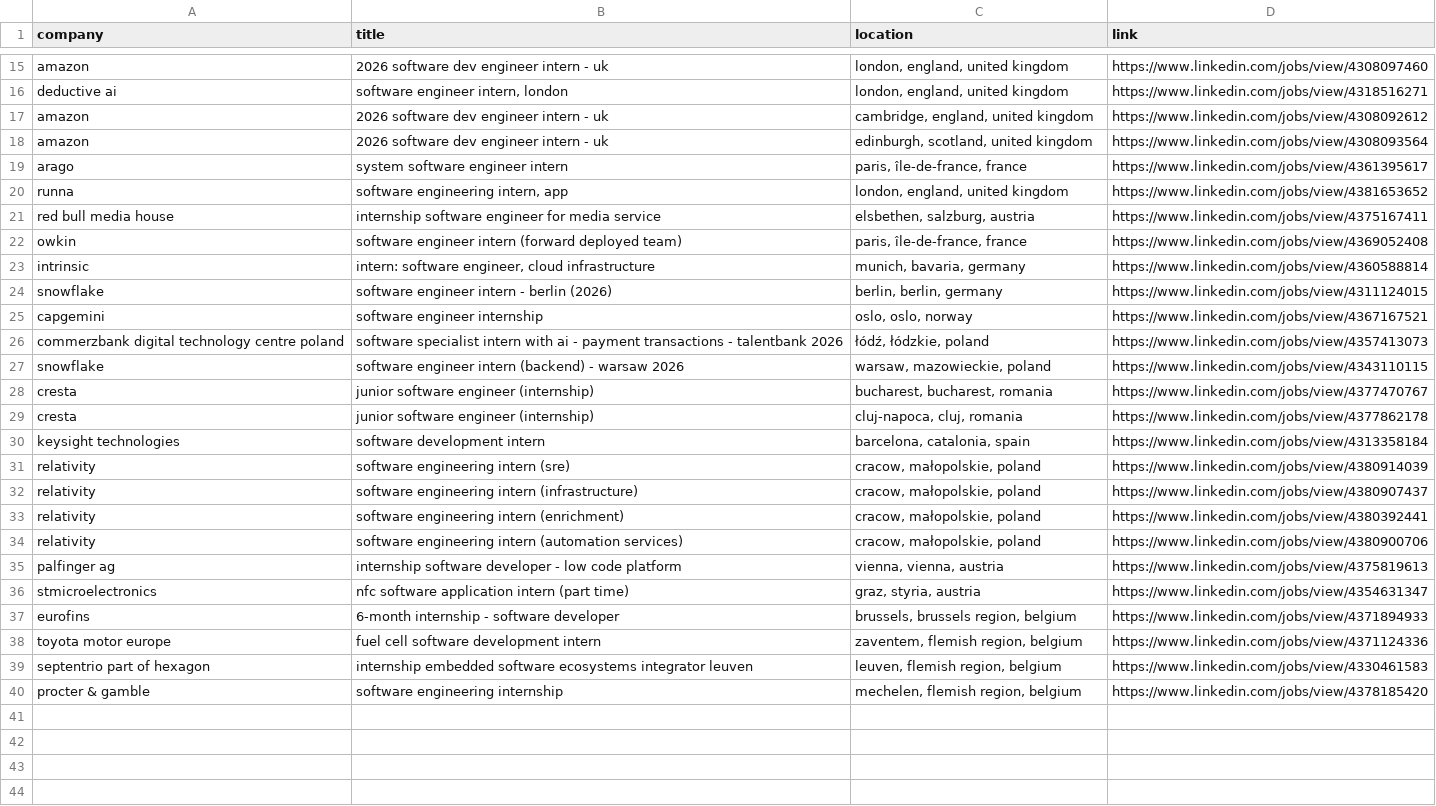
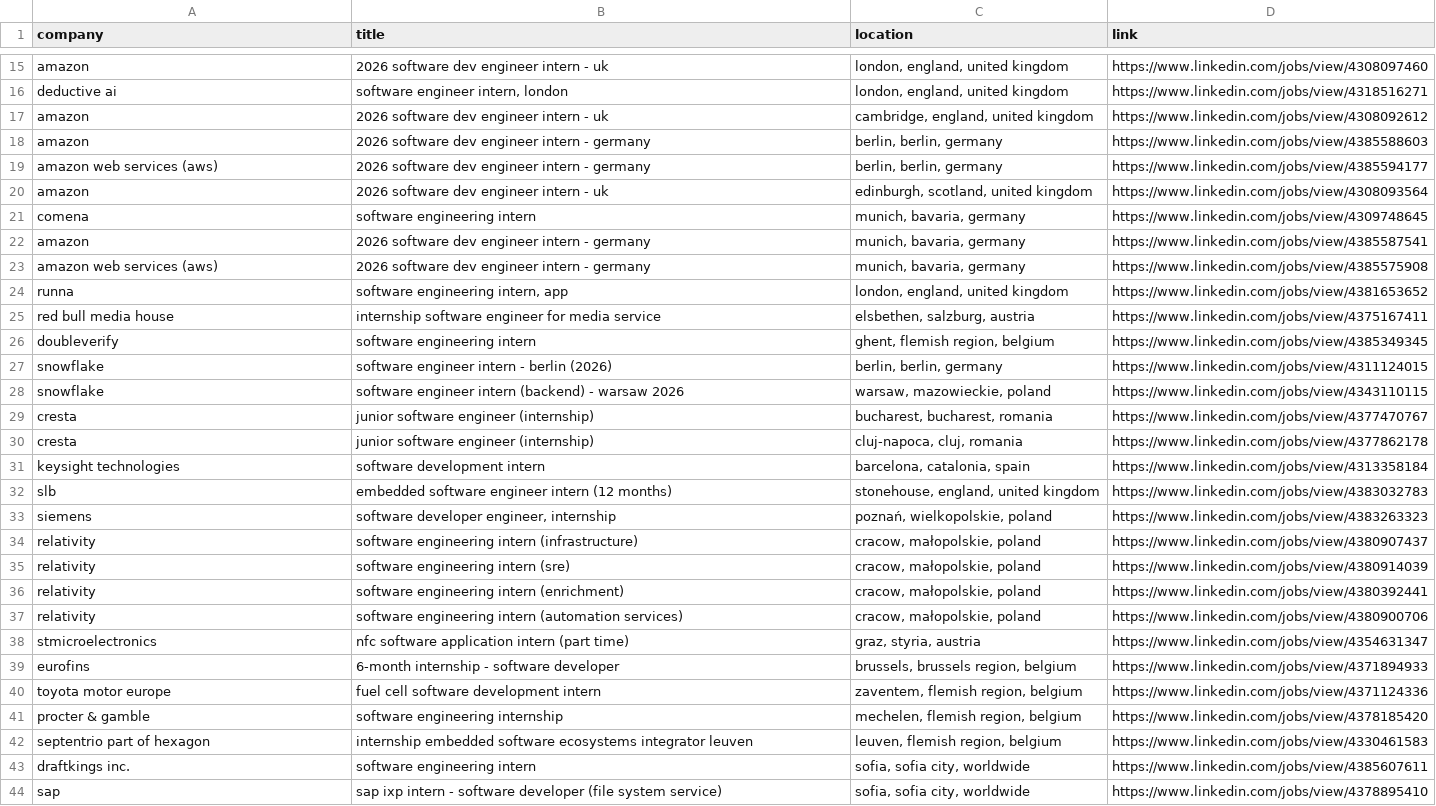
Before and after one commit to LorenzoLaCorte/internship-scraper, a CSV file: output/output-internships/filtered_results.csv, drawn as a sheet; only a part is shown, gaps mark what is left out; the diff covers the shown part only.

```diff
--- a/output/output-internships/filtered_results.csv
+++ b/output/output-internships/filtered_results.csv
@@ -17,11 +17,12 @@ deductive ai|software engineer intern, london|london, england, united kingdom|ht
 amazon|2026 software dev engineer intern - uk|cambridge, england, united kingdom|https://www.linkedin.com/jobs/view/4308092612
+amazon|2026 software dev engineer intern - germany|berlin, berlin, germany|https://www.linkedin.com/jobs/view/4385588603
+amazon web services (aws)|2026 software dev engineer intern - germany|berlin, berlin, germany|https://www.linkedin.com/jobs/view/4385594177
 amazon|2026 software dev engineer intern - uk|edinburgh, scotland, united kingdom|https://www.linkedin.com/jobs/view/4308093564
-arago|system software engineer intern|paris, île-de-france, france|https://www.linkedin.com/jobs/view/4361395617
+comena|software engineering intern|munich, bavaria, germany|https://www.linkedin.com/jobs/view/4309748645
+amazon|2026 software dev engineer intern - germany|munich, bavaria, germany|https://www.linkedin.com/jobs/view/4385587541
+amazon web services (aws)|2026 software dev engineer intern - germany|munich, bavaria, germany|https://www.linkedin.com/jobs/view/4385575908
 runna|software engineering intern, app|london, england, united kingdom|https://www.linkedin.com/jobs/view/4381653652
 red bull media house|internship software engineer  for media service|elsbethen, salzburg, austria|https://www.linkedin.com/jobs/view/4375167411
-owkin|software engineer intern (forward deployed team)|paris, île-de-france, france|https://www.linkedin.com/jobs/view/4369052408
-intrinsic|intern: software engineer, cloud infrastructure|munich, bavaria, germany|https://www.linkedin.com/jobs/view/4360588814
+doubleverify|software engineering intern|ghent, flemish region, belgium|https://www.linkedin.com/jobs/view/4385349345
 snowflake|software engineer intern - berlin (2026)|berlin, berlin, germany|https://www.linkedin.com/jobs/view/4311124015
-capgemini|software engineer internship|oslo, oslo, norway|https://www.linkedin.com/jobs/view/4367167521
-commerzbank digital technology centre poland|software specialist intern with ai - payment transactions - talentbank 2026|łódź, łódzkie, poland|https://www.linkedin.com/jobs/view/4357413073
 snowflake|software engineer intern (backend) - warsaw 2026|warsaw, mazowieckie, poland|https://www.linkedin.com/jobs/view/4343110115
@@ -30,7 +31,8 @@ cresta|junior software engineer (internship)|cluj-napoca, cluj, romania|https://
 keysight technologies|software development intern|barcelona, catalonia, spain|https://www.linkedin.com/jobs/view/4313358184
+slb|embedded software engineer intern (12 months)|stonehouse, england, united kingdom|https://www.linkedin.com/jobs/view/4383032783
+siemens|software developer engineer, internship|poznań, wielkopolskie, poland|https://www.linkedin.com/jobs/view/4383263323
+relativity|software engineering intern (infrastructure)|cracow, małopolskie, poland|https://www.linkedin.com/jobs/view/4380907437
 relativity|software engineering intern (sre)|cracow, małopolskie, poland|https://www.linkedin.com/jobs/view/4380914039
-relativity|software engineering intern (infrastructure)|cracow, małopolskie, poland|https://www.linkedin.com/jobs/view/4380907437
 relativity|software engineering intern (enrichment)|cracow, małopolskie, poland|https://www.linkedin.com/jobs/view/4380392441
 relativity|software engineering intern (automation services)|cracow, małopolskie, poland|https://www.linkedin.com/jobs/view/4380900706
-palfinger ag|internship software developer - low code platform|vienna, vienna, austria|https://www.linkedin.com/jobs/view/4375819613
 stmicroelectronics|nfc software application intern (part time)|graz, styria, austria|https://www.linkedin.com/jobs/view/4354631347
@@ -38,3 +40,5 @@ eurofins|6-month internship - software developer|brussels, brussels region, belg
 toyota motor europe|fuel cell software development intern|zaventem, flemish region, belgium|https://www.linkedin.com/jobs/view/4371124336
+procter & gamble|software engineering internship|mechelen, flemish region, belgium|https://www.linkedin.com/jobs/view/4378185420
 septentrio part of hexagon|internship  embedded software ecosystems integrator  leuven|leuven, flemish region, belgium|https://www.linkedin.com/jobs/view/4330461583
-procter & gamble|software engineering internship|mechelen, flemish region, belgium|https://www.linkedin.com/jobs/view/4378185420
+draftkings inc.|software engineering intern|sofia, sofia city, worldwide|https://www.linkedin.com/jobs/view/4385607611
+sap|sap ixp intern - software developer (file system service)|sofia, sofia city, worldwide|https://www.linkedin.com/jobs/view/4378895410
```
Also changed, not shown: 5 added rows and 2 removed rows elsewhere in this file, output/output-internships/results.csv, 1 other file.
